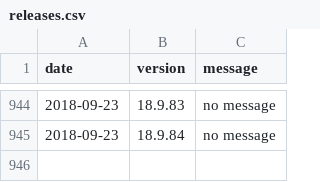
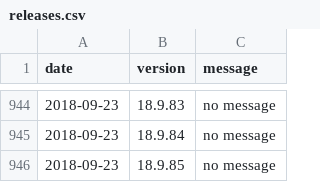
Before and after one commit to amankwa/www.manager.io, a CSV file: _data/releases.csv, drawn as a sheet; only a part is shown, gaps mark what is left out; the diff names each change by its address in the sheet, - before the commit and + after, or states it on an @@ line.

Commit message:
New release

```diff
--- a/_data/releases.csv
+++ b/_data/releases.csv
+row 946: 2018-09-23 | 18.9.85 | no message
```
